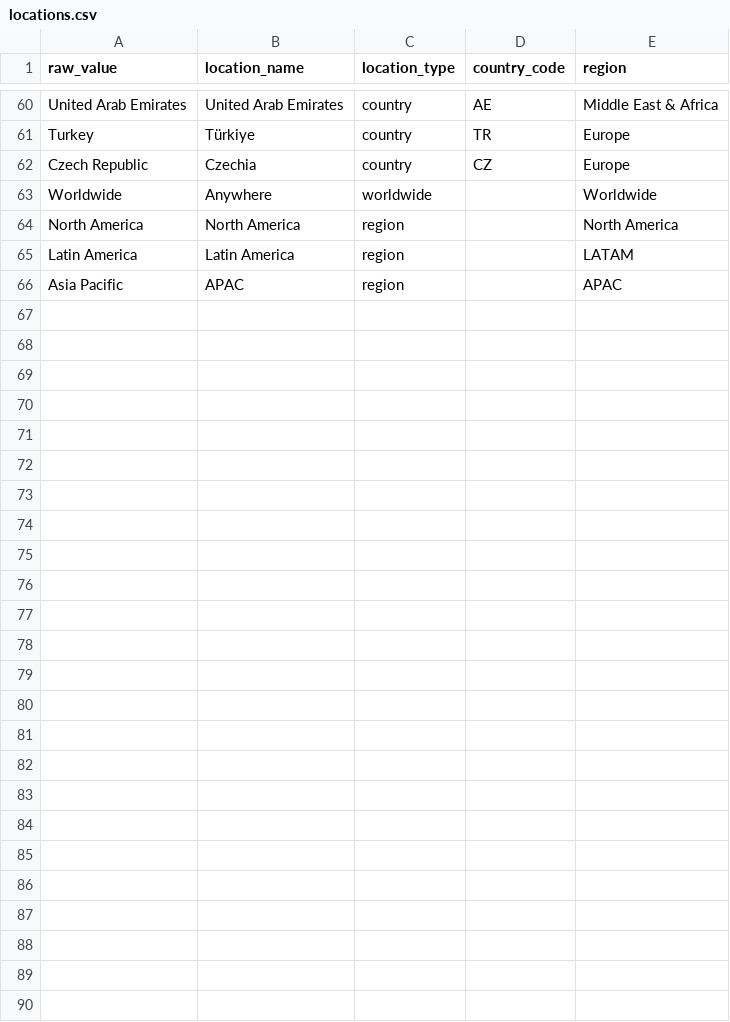
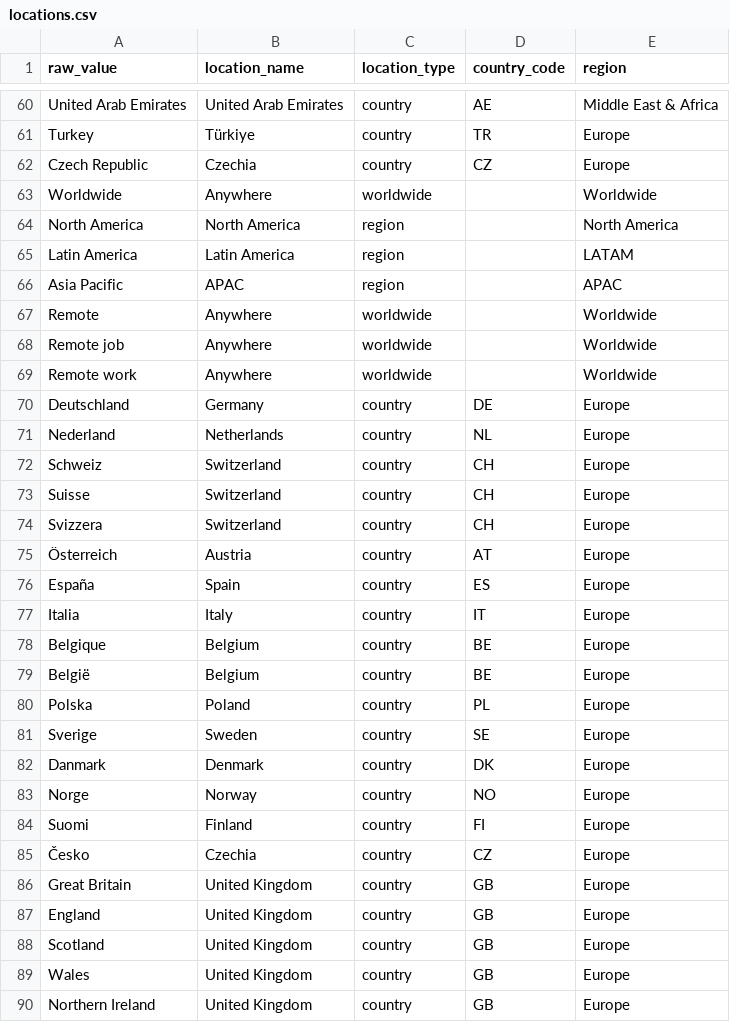
Before and after one commit to robi4419/Nexus-Project, a CSV file: databricks/reference/locations.csv, drawn as a sheet; only a part is shown, gaps mark what is left out; the diff names each change by its address in the sheet, - before the commit and + after, or states it on an @@ line.

```diff
--- a/databricks/reference/locations.csv
+++ b/databricks/reference/locations.csv
+row 67: Remote | Anywhere | worldwide |  | Worldwide
+row 68: Remote job | Anywhere | worldwide |  | Worldwide
+row 69: Remote work | Anywhere | worldwide |  | Worldwide
+row 70: Deutschland | Germany | country | DE | Europe
+row 71: Nederland | Netherlands | country | NL | Europe
+row 72: Schweiz | Switzerland | country | CH | Europe
+row 73: Suisse | Switzerland | country | CH | Europe
+row 74: Svizzera | Switzerland | country | CH | Europe
+row 75: Österreich | Austria | country | AT | Europe
+row 76: España | Spain | country | ES | Europe
+row 77: Italia | Italy | country | IT | Europe
+row 78: Belgique | Belgium | country | BE | Europe
+row 79: België | Belgium | country | BE | Europe
+row 80: Polska | Poland | country | PL | Europe
+row 81: Sverige | Sweden | country | SE | Europe
+row 82: Danmark | Denmark | country | DK | Europe
+row 83: Norge | Norway | country | NO | Europe
+row 84: Suomi | Finland | country | FI | Europe
+row 85: Česko | Czechia | country | CZ | Europe
+row 86: Great Britain | United Kingdom | country | GB | Europe
+row 87: England | United Kingdom | country | GB | Europe
+row 88: Scotland | United Kingdom | country | GB | Europe
+row 89: Wales | United Kingdom | country | GB | Europe
+row 90: Northern Ireland | United Kingdom | country | GB | Europe
```
Also changed, not shown: 12 other files.
